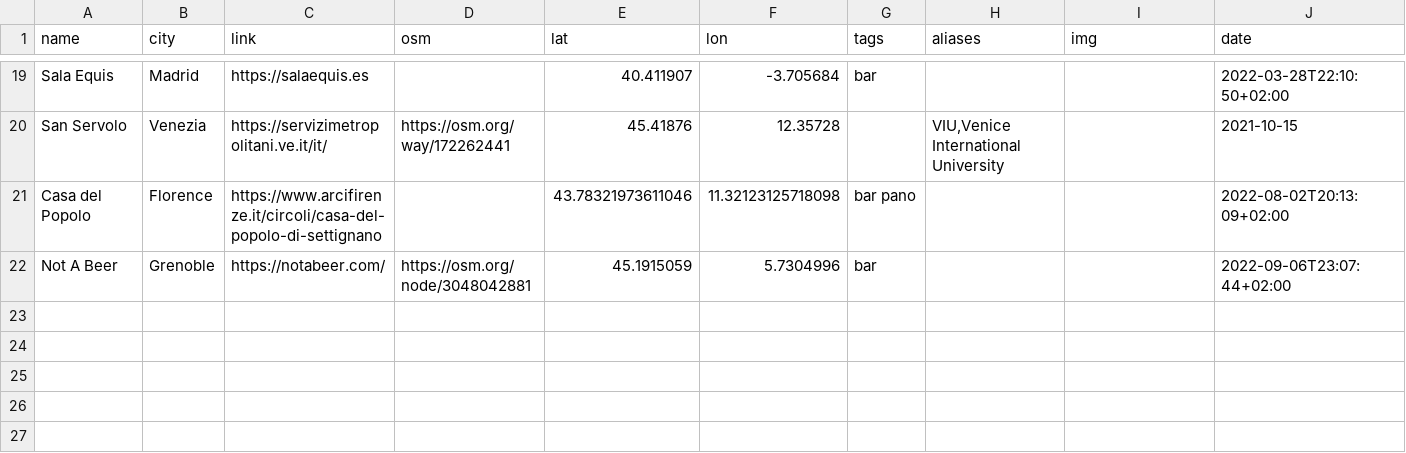
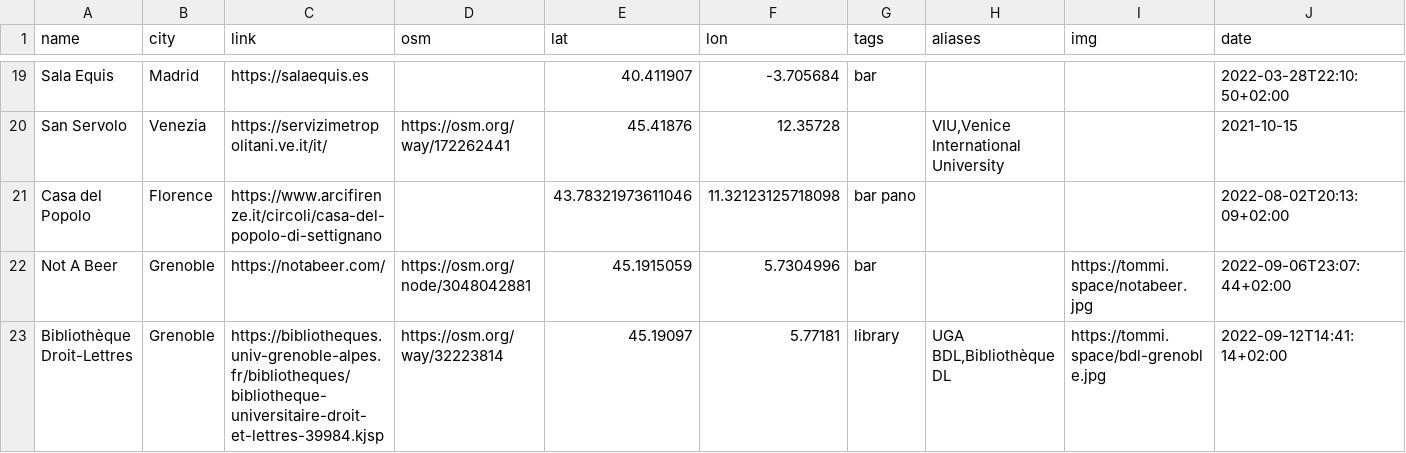
Before and after one commit to xplosionmind/tommi.space, a CSV file: data/places.csv, drawn as a sheet; only a part is shown, gaps mark what is left out.

```diff
--- a/data/places.csv
+++ b/data/places.csv
@@ -21,2 +21,3 @@ San Servolo,Venezia,https://servizimetropolitani.ve.it/it/,https://osm.org/way/1
 Casa del Popolo,Florence,https://www.arcifirenze.it/circoli/casa-del-popolo-di-settignano,,43.78321973611046,11.32123125718098,bar pano,,,2022-08-02T20:13:09+02:00
-Not A Beer,Grenoble,https://notabeer.com/,https://osm.org/node/3048042881,45.1915059,5.7304996,bar,,,2022-09-06T23:07:44+02:00
+Not A Beer,Grenoble,https://notabeer.com/,https://osm.org/node/3048042881,45.1915059,5.7304996,bar,,https://tommi.space/notabeer.jpg,2022-09-06T23:07:44+02:00
+Bibliothèque Droit-Lettres,Grenoble,https://bibliotheques.univ-grenoble-alpes.fr/bibliotheques/bibliotheque-universitaire-droit-et-lettres-39984.kjsp,https://osm.org/way/32223814,45.19097,5.77181,library,"UGA BDL,Bibliothèque DL",https://tommi.space/bdl-grenoble.jpg,2022-09-12T14:41:14+02:00
```
Also changed, not shown: 3 other files.
